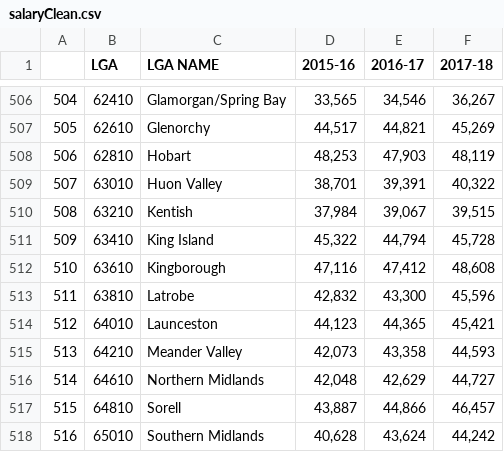
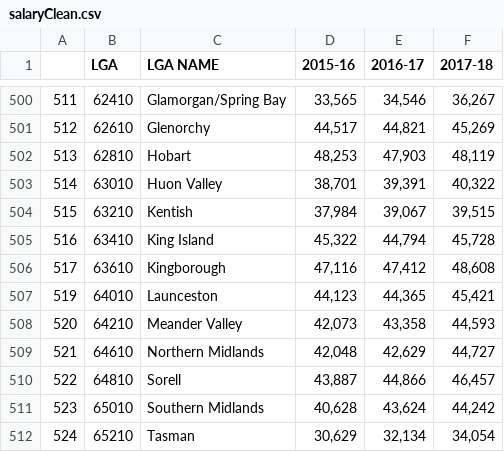
Before and after one commit to h612/DataEngineering_ETL, a CSV file: salaryClean.csv, drawn as a sheet; only a part is shown, gaps mark what is left out; the shorter side is filled out with more unchanged rows; removed rows and columns are numbered as before the commit, all else as after; the diff covers the shown part only; the diff names each change by its address in the sheet, - before the commit and + after, or states it on an @@ line.

```diff
--- a/salaryClean.csv
+++ b/salaryClean.csv
@@ column A renumbered from row 3 down @@
-row 513: 511 | 63810 | Latrobe | 42,832 | 43,300 | 45,596
```
Also changed, not shown: 1 added row and 7 removed rows elsewhere in this file, 1 other file.
